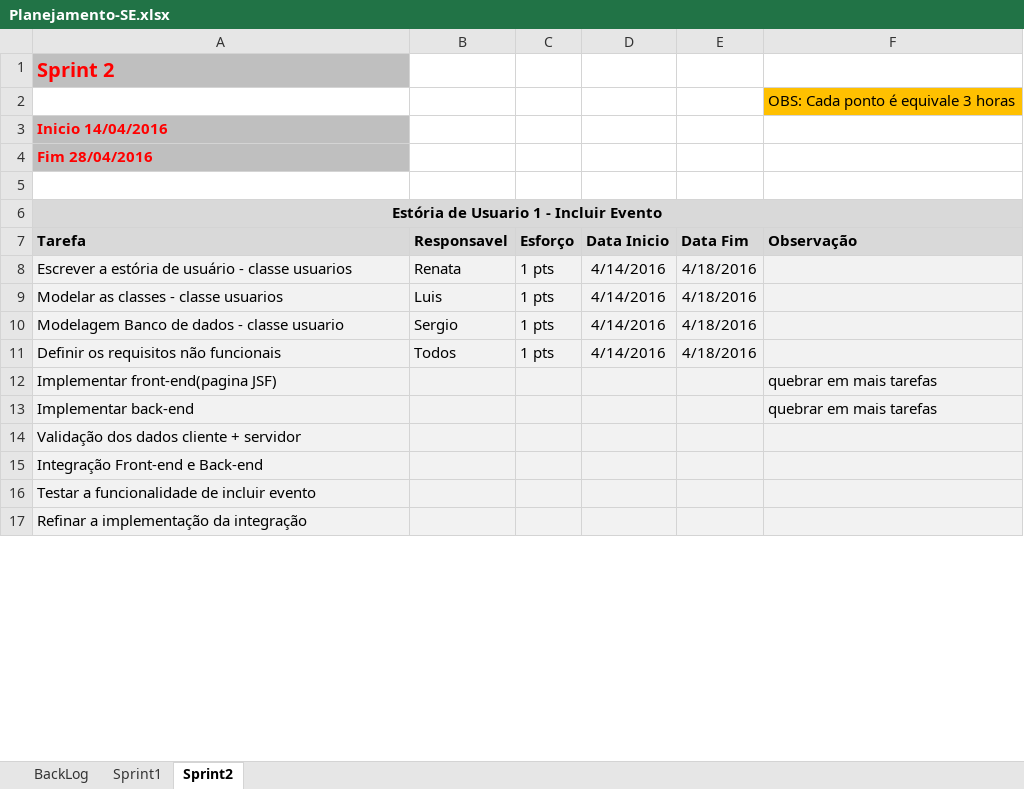
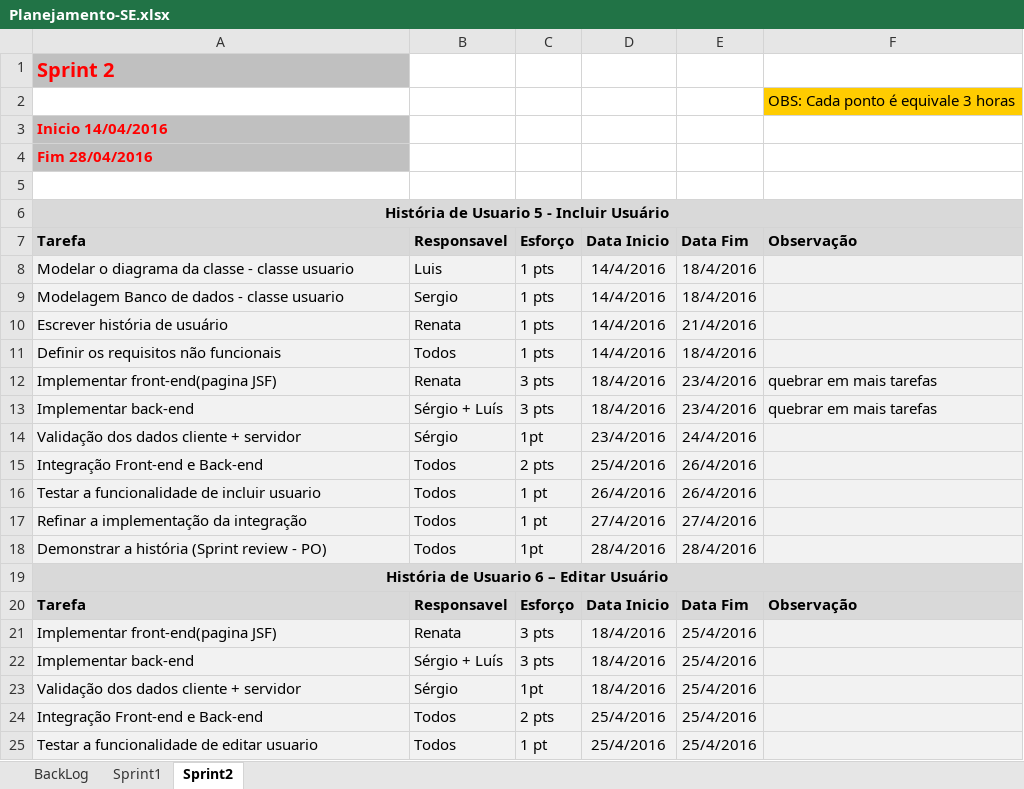
Before and after one commit to MacasRenata/Sistema-Eventos, an Excel workbook: Documentos-SE/Requisitos/Planejamento-SE.xlsx, sheet Sprint2, drawn as a sheet; only a part is shown; values as stored, in another font and other column widths than the file's, no borders; removed rows and columns are numbered as before the commit, all else as after; the diff covers the shown part only; the diff names each change by its address in the sheet, - before the commit and + after, or states it on an @@ line.

Commit message:
Planejamento sprint 2
Documentos atualizados e reorganizados

```diff
--- a/Documentos-SE/Requisitos/Planejamento-SE.xlsx (sheet Sprint2)
+++ b/Documentos-SE/Requisitos/Planejamento-SE.xlsx (sheet Sprint2)
-A6: Estória de Usuario 1 - Incluir Evento
+A6: História de Usuario 5 - Incluir Usuário
-row 8: Escrever a estória de usuário - classe usuarios | Renata | 1 pts | 4/14/2016 | 4/18/2016
-A8: Modelar as classes - classe usuarios
+A8: Modelar o diagrama da classe - classe usuario
-D8:D9: 4/14/2016
+D8:D9: 14/4/2016
-E8:E9: 4/18/2016
+E8:E9: 18/4/2016
+row 10: Escrever história de usuário | Renata | 1 pts | 14/4/2016 | 21/4/2016
-D11: 4/14/2016
+D11: 14/4/2016
-E11: 4/18/2016
+E11: 18/4/2016
-B12: (empty)
+B12: Renata
-C12:C13: (empty)
+C12:C13: 3 pts
-D12:D13: (empty)
+D12:D13: 18/4/2016
-E12:E13: (empty)
+E12:E13: 23/4/2016
-B13: (empty)
+B13: Sérgio + Luís
-row 14: Validação dos dados cliente + servidor
-row 15: Integração Front-end e Back-end
-row 16: Testar a funcionalidade de incluir evento
+row 14: Validação dos dados cliente + servidor | Sérgio | 1pt | 23/4/2016 | 24/4/2016
+row 15: Integração Front-end e Back-end | Todos | 2 pts | 25/4/2016 | 26/4/2016
+row 16: Testar a funcionalidade de incluir usuario | Todos | 1 pt | 26/4/2016 | 26/4/2016
+row 17: Refinar a implementação da integração | Todos | 1 pt | 27/4/2016 | 27/4/2016
+row 18: Demonstrar a história (Sprint review - PO) | Todos | 1pt | 28/4/2016 | 28/4/2016
-A19: Refinar a implementação da integração
+A19: História de Usuario 6 – Editar Usuário
-A19:F19 fill: #F2F2F2
+A19:F19 fill: #D9D9D9
@@ A19 bold: off → on, alignment: left → center @@
+A19:F19 merged
+row 20: Tarefa | Responsavel | Esforço | Data Inicio | Data Fim | Observação
+row 21: Implementar front-end(pagina JSF) | Renata | 3 pts | 18/4/2016 | 25/4/2016
+row 22: Implementar back-end | Sérgio + Luís | 3 pts | 18/4/2016 | 25/4/2016
+row 23: Validação dos dados cliente + servidor | Sérgio | 1pt | 18/4/2016 | 25/4/2016
+row 24: Integração Front-end e Back-end | Todos | 2 pts | 25/4/2016 | 25/4/2016
+row 25: Testar a funcionalidade de editar usuario | Todos | 1 pt | 25/4/2016 | 25/4/2016
```
Also changed, not shown: 17 added rows, 3 edited cells, cell formats and merged cells elsewhere in this sheet, 5 other files.
